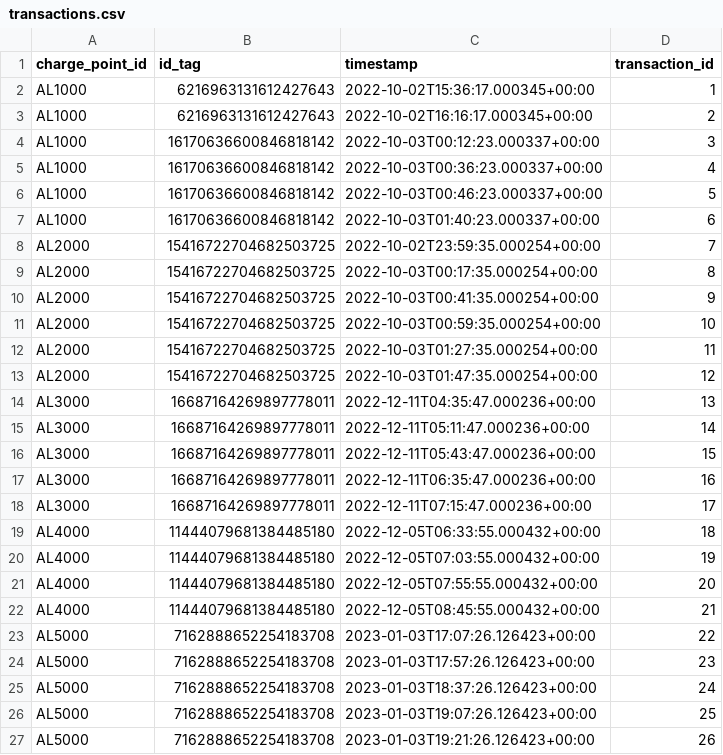
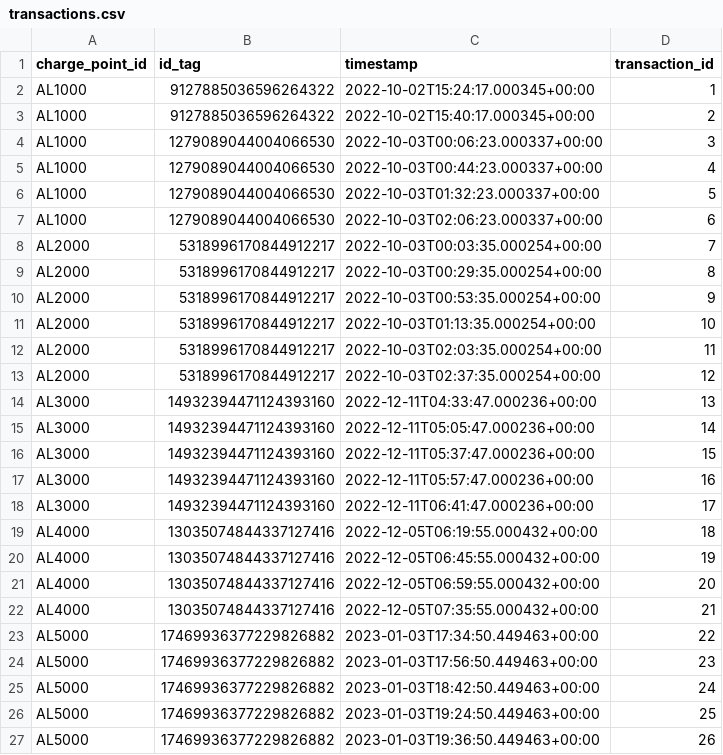
Before and after one commit to data-derp/exercise-ev-databricks, a CSV file: data_generator/out/transactions.csv, drawn as a sheet; only a part is shown; the diff covers the shown part only.

Commit message:
adding entity rel diag and updating sample data

```diff
--- a/data_generator/out/transactions.csv
+++ b/data_generator/out/transactions.csv
@@ -1,27 +1,27 @@
 charge_point_id,id_tag,timestamp,transaction_id
-AL1000,6216963131612427643,2022-10-02T15:36:17.000345+00:00,1
-AL1000,6216963131612427643,2022-10-02T16:16:17.000345+00:00,2
-AL1000,16170636600846818142,2022-10-03T00:12:23.000337+00:00,3
-AL1000,16170636600846818142,2022-10-03T00:36:23.000337+00:00,4
-AL1000,16170636600846818142,2022-10-03T00:46:23.000337+00:00,5
-AL1000,16170636600846818142,2022-10-03T01:40:23.000337+00:00,6
-AL2000,15416722704682503725,2022-10-02T23:59:35.000254+00:00,7
-AL2000,15416722704682503725,2022-10-03T00:17:35.000254+00:00,8
-AL2000,15416722704682503725,2022-10-03T00:41:35.000254+00:00,9
-AL2000,15416722704682503725,2022-10-03T00:59:35.000254+00:00,10
-AL2000,15416722704682503725,2022-10-03T01:27:35.000254+00:00,11
-AL2000,15416722704682503725,2022-10-03T01:47:35.000254+00:00,12
-AL3000,16687164269897778011,2022-12-11T04:35:47.000236+00:00,13
-AL3000,16687164269897778011,2022-12-11T05:11:47.000236+00:00,14
-AL3000,16687164269897778011,2022-12-11T05:43:47.000236+00:00,15
-AL3000,16687164269897778011,2022-12-11T06:35:47.000236+00:00,16
-AL3000,16687164269897778011,2022-12-11T07:15:47.000236+00:00,17
-AL4000,11444079681384485180,2022-12-05T06:33:55.000432+00:00,18
-AL4000,11444079681384485180,2022-12-05T07:03:55.000432+00:00,19
-AL4000,11444079681384485180,2022-12-05T07:55:55.000432+00:00,20
-AL4000,11444079681384485180,2022-12-05T08:45:55.000432+00:00,21
-AL5000,7162888652254183708,2023-01-03T17:07:26.126423+00:00,22
-AL5000,7162888652254183708,2023-01-03T17:57:26.126423+00:00,23
-AL5000,7162888652254183708,2023-01-03T18:37:26.126423+00:00,24
-AL5000,7162888652254183708,2023-01-03T19:07:26.126423+00:00,25
-AL5000,7162888652254183708,2023-01-03T19:21:26.126423+00:00,26
+AL1000,9127885036596264322,2022-10-02T15:24:17.000345+00:00,1
+AL1000,9127885036596264322,2022-10-02T15:40:17.000345+00:00,2
+AL1000,1279089044004066530,2022-10-03T00:06:23.000337+00:00,3
+AL1000,1279089044004066530,2022-10-03T00:44:23.000337+00:00,4
+AL1000,1279089044004066530,2022-10-03T01:32:23.000337+00:00,5
+AL1000,1279089044004066530,2022-10-03T02:06:23.000337+00:00,6
+AL2000,5318996170844912217,2022-10-03T00:03:35.000254+00:00,7
+AL2000,5318996170844912217,2022-10-03T00:29:35.000254+00:00,8
+AL2000,5318996170844912217,2022-10-03T00:53:35.000254+00:00,9
+AL2000,5318996170844912217,2022-10-03T01:13:35.000254+00:00,10
+AL2000,5318996170844912217,2022-10-03T02:03:35.000254+00:00,11
+AL2000,5318996170844912217,2022-10-03T02:37:35.000254+00:00,12
+AL3000,14932394471124393160,2022-12-11T04:33:47.000236+00:00,13
+AL3000,14932394471124393160,2022-12-11T05:05:47.000236+00:00,14
+AL3000,14932394471124393160,2022-12-11T05:37:47.000236+00:00,15
+AL3000,14932394471124393160,2022-12-11T05:57:47.000236+00:00,16
+AL3000,14932394471124393160,2022-12-11T06:41:47.000236+00:00,17
+AL4000,13035074844337127416,2022-12-05T06:19:55.000432+00:00,18
+AL4000,13035074844337127416,2022-12-05T06:45:55.000432+00:00,19
+AL4000,13035074844337127416,2022-12-05T06:59:55.000432+00:00,20
+AL4000,13035074844337127416,2022-12-05T07:35:55.000432+00:00,21
+AL5000,17469936377229826882,2023-01-03T17:34:50.449463+00:00,22
+AL5000,17469936377229826882,2023-01-03T17:56:50.449463+00:00,23
+AL5000,17469936377229826882,2023-01-03T18:42:50.449463+00:00,24
+AL5000,17469936377229826882,2023-01-03T19:24:50.449463+00:00,25
+AL5000,17469936377229826882,2023-01-03T19:36:50.449463+00:00,26
```
Also changed, not shown: 2 edited cells elsewhere in this file, 7 other files.
